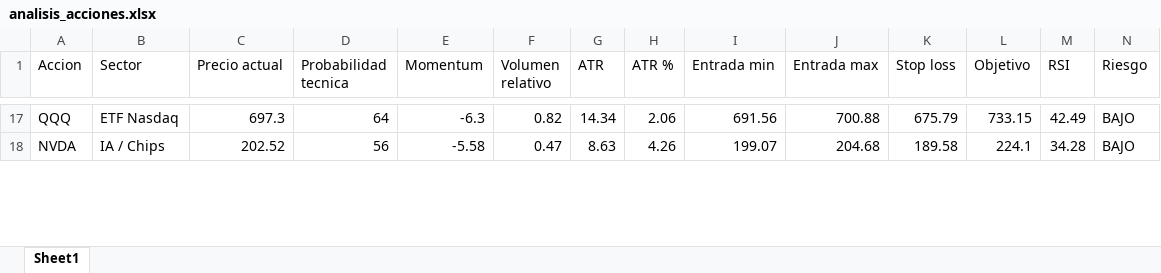
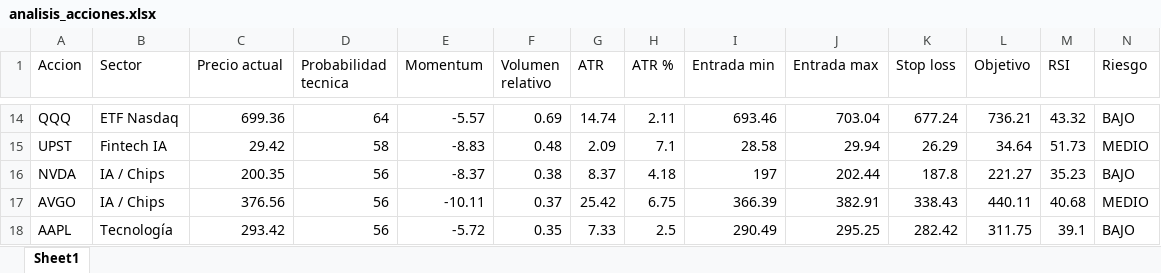
Before and after one commit to davascoj/Analizador-acciones, an Excel workbook: analisis_acciones.xlsx, sheet Sheet1, drawn as a sheet; only a part is shown, gaps mark what is left out; values as stored, in another font and other column widths than the file's, no borders; addresses are those after the commit; rows hold the shown columns only; the diff covers the shown part only; the diff names each change by its address in the sheet, - before the commit and + after, or states it on an @@ line.

```diff
--- a/analisis_acciones.xlsx (sheet Sheet1)
+++ b/analisis_acciones.xlsx (sheet Sheet1)
-C14 (Precio actual): 697.3
+C14 (Precio actual): 699.36
-E14 (Momentum): -6.3
+E14 (Momentum): -5.57
-F14 (Volumen relativo): 0.82
+F14 (Volumen relativo): 0.69
-G14 (ATR): 14.34
+G14 (ATR): 14.74
-H14 (ATR %): 2.06
+H14 (ATR %): 2.11
-I14 (Entrada min): 691.56
+I14 (Entrada min): 693.46
-J14 (Entrada max): 700.88
+J14 (Entrada max): 703.04
-K14 (Stop loss): 675.79
+K14 (Stop loss): 677.24
-L14 (Objetivo): 733.15
+L14 (Objetivo): 736.21
-M14 (RSI): 42.49
+M14 (RSI): 43.32
+row 15: UPST | Fintech IA | 29.42 | 58 | -8.83 | 0.48 | 2.09 | 7.1 | 28.58 | 29.94 | 26.29 | 34.64 | 51.73 | MEDIO
-C16 (Precio actual): 202.52
+C16 (Precio actual): 200.35
-E16 (Momentum): -5.58
+E16 (Momentum): -8.37
-F16 (Volumen relativo): 0.47
+F16 (Volumen relativo): 0.38
-G16 (ATR): 8.63
+G16 (ATR): 8.37
-H16 (ATR %): 4.26
+H16 (ATR %): 4.18
-I16 (Entrada min): 199.07
+I16 (Entrada min): 197
-J16 (Entrada max): 204.68
+J16 (Entrada max): 202.44
-K16 (Stop loss): 189.58
+K16 (Stop loss): 187.8
-L16 (Objetivo): 224.1
+L16 (Objetivo): 221.27
-M16 (RSI): 34.28
+M16 (RSI): 35.23
+row 17: AVGO | IA / Chips | 376.56 | 56 | -10.11 | 0.37 | 25.42 | 6.75 | 366.39 | 382.91 | 338.43 | 440.11 | 40.68 | MEDIO
+row 18: AAPL | Tecnología | 293.42 | 56 | -5.72 | 0.35 | 7.33 | 2.5 | 290.49 | 295.25 | 282.42 | 311.75 | 39.1 | BAJO
```
Also changed, not shown: 10 added rows, 13 removed rows and 215 edited cells elsewhere in this sheet, 1 other file.
